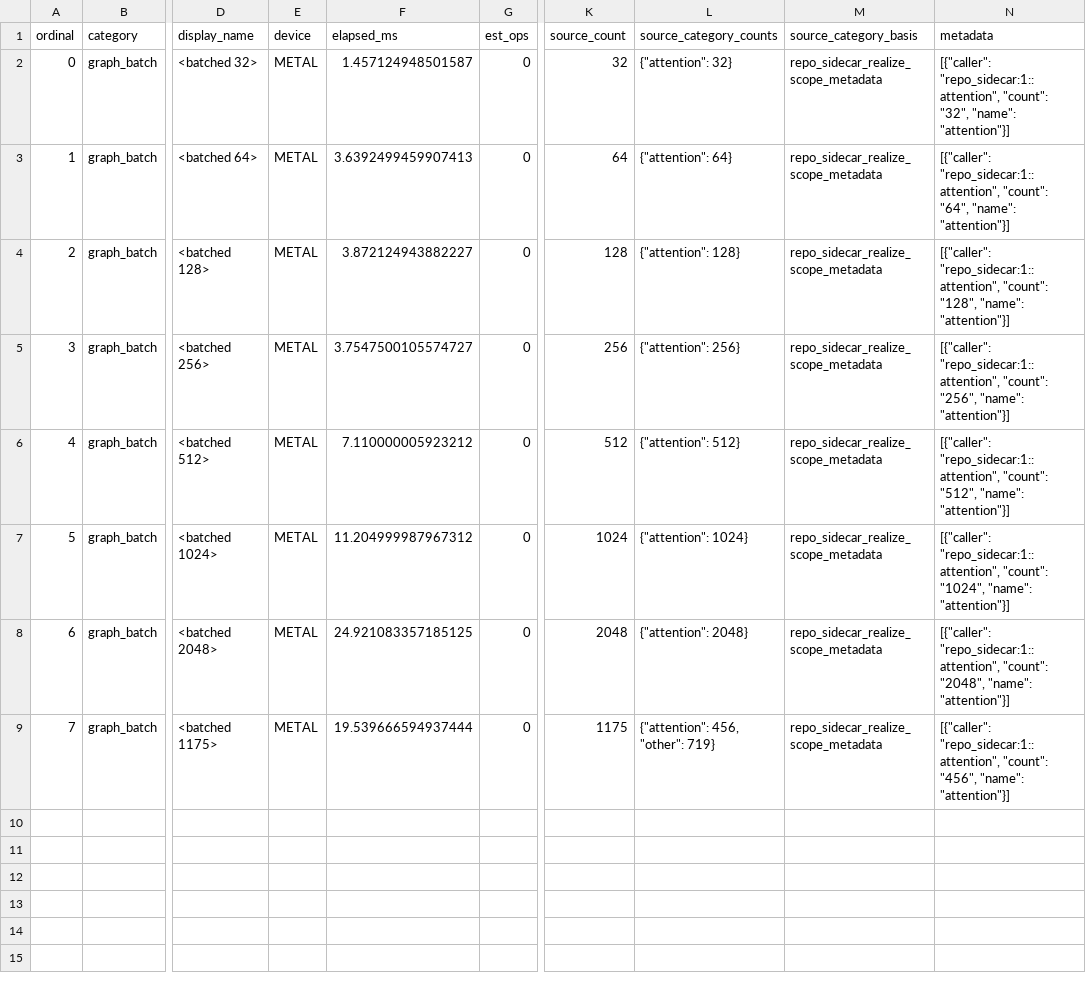
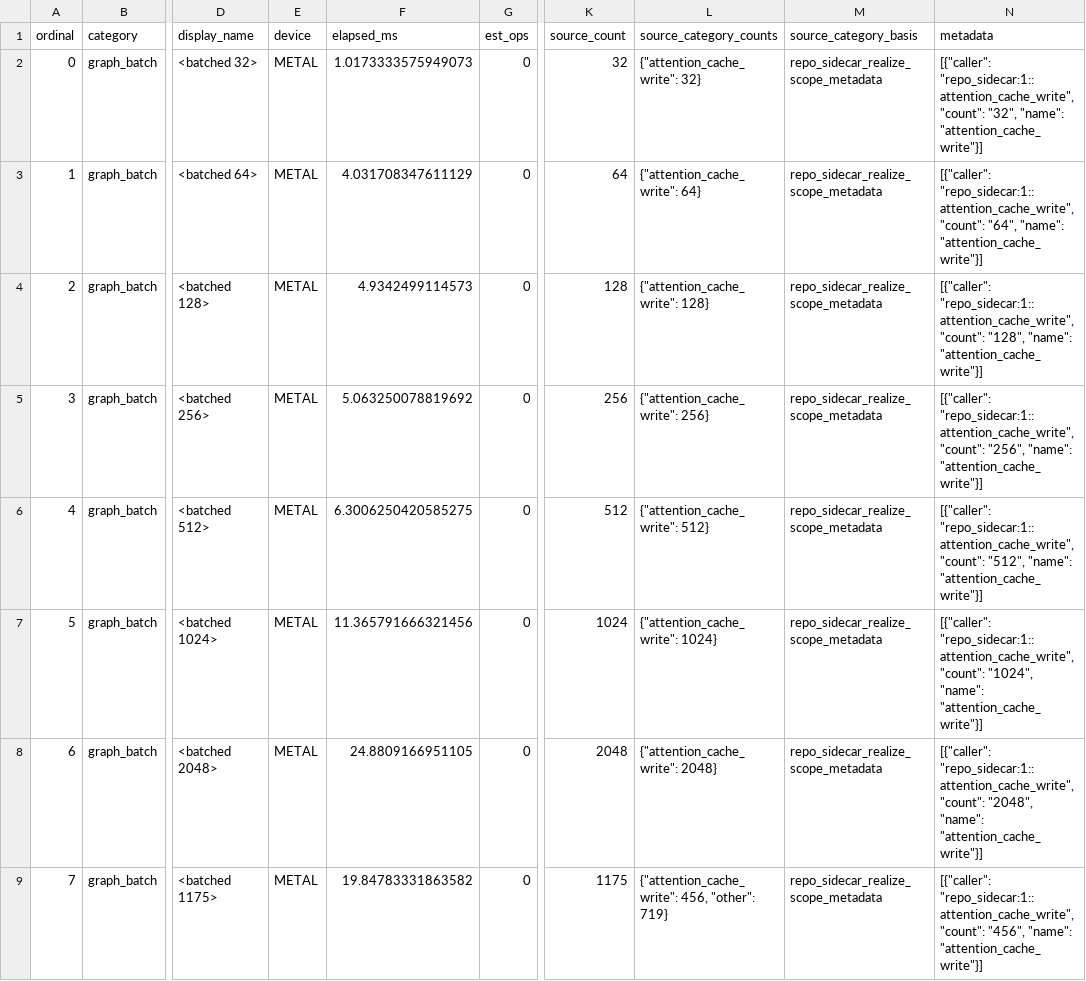
Before and after one commit to ericfode/tinygemma, a CSV file: benchmarks/gemma4-metal-decode-graph-default-current.csv, drawn as a sheet; only a part is shown, gaps mark what is left out; the diff names each change by its address in the sheet, - before the commit and + after, or states it on an @@ line.

Commit message:
bench: split attention cache write scope

```diff
--- a/benchmarks/gemma4-metal-decode-graph-default-current.csv
+++ b/benchmarks/gemma4-metal-decode-graph-default-current.csv
-F2 (elapsed_ms): 1.457124948501587
+F2 (elapsed_ms): 1.0173333575949073
-L2 (source_category_counts): {"attention": 32}
+L2 (source_category_counts): {"attention_cache_write": 32}
-N2 (metadata): [{"caller": "repo_sidecar:1::attention", "count": "32", "name": "attention"}]
+N2 (metadata): [{"caller": "repo_sidecar:1::attention_cache_write", "count": "32", "name": "attention_cache_write"}]
-F3 (elapsed_ms): 3.6392499459907413
+F3 (elapsed_ms): 4.031708347611129
-L3 (source_category_counts): {"attention": 64}
+L3 (source_category_counts): {"attention_cache_write": 64}
-N3 (metadata): [{"caller": "repo_sidecar:1::attention", "count": "64", "name": "attention"}]
+N3 (metadata): [{"caller": "repo_sidecar:1::attention_cache_write", "count": "64", "name": "attention_cache_write"}]
-F4 (elapsed_ms): 3.872124943882227
+F4 (elapsed_ms): 4.9342499114573
-L4 (source_category_counts): {"attention": 128}
+L4 (source_category_counts): {"attention_cache_write": 128}
-N4 (metadata): [{"caller": "repo_sidecar:1::attention", "count": "128", "name": "attention"}]
+N4 (metadata): [{"caller": "repo_sidecar:1::attention_cache_write", "count": "128", "name": "attention_cache_write"}]
-F5 (elapsed_ms): 3.7547500105574727
+F5 (elapsed_ms): 5.063250078819692
-L5 (source_category_counts): {"attention": 256}
+L5 (source_category_counts): {"attention_cache_write": 256}
-N5 (metadata): [{"caller": "repo_sidecar:1::attention", "count": "256", "name": "attention"}]
+N5 (metadata): [{"caller": "repo_sidecar:1::attention_cache_write", "count": "256", "name": "attention_cache_write"}]
-F6 (elapsed_ms): 7.110000005923212
+F6 (elapsed_ms): 6.3006250420585275
-L6 (source_category_counts): {"attention": 512}
+L6 (source_category_counts): {"attention_cache_write": 512}
-N6 (metadata): [{"caller": "repo_sidecar:1::attention", "count": "512", "name": "attention"}]
+N6 (metadata): [{"caller": "repo_sidecar:1::attention_cache_write", "count": "512", "name": "attention_cache_write"}]
-F7 (elapsed_ms): 11.204999987967312
+F7 (elapsed_ms): 11.365791666321456
-L7 (source_category_counts): {"attention": 1024}
+L7 (source_category_counts): {"attention_cache_write": 1024}
-N7 (metadata): [{"caller": "repo_sidecar:1::attention", "count": "1024", "name": "attention"}]
+N7 (metadata): [{"caller": "repo_sidecar:1::attention_cache_write", "count": "1024", "name": "attention_cache_write"}]
-F8 (elapsed_ms): 24.921083357185125
+F8 (elapsed_ms): 24.8809166951105
-L8 (source_category_counts): {"attention": 2048}
+L8 (source_category_counts): {"attention_cache_write": 2048}
-N8 (metadata): [{"caller": "repo_sidecar:1::attention", "count": "2048", "name": "attention"}]
+N8 (metadata): [{"caller": "repo_sidecar:1::attention_cache_write", "count": "2048", "name": "attention_cache_write"}]
-F9 (elapsed_ms): 19.539666594937444
+F9 (elapsed_ms): 19.84783331863582
-L9 (source_category_counts): {"attention": 456, "other": 719}
+L9 (source_category_counts): {"attention_cache_write": 456, "other": 719}
-N9 (metadata): [{"caller": "repo_sidecar:1::attention", "count": "456", "name": "attention"}]
+N9 (metadata): [{"caller": "repo_sidecar:1::attention_cache_write", "count": "456", "name": "attention_cache_write"}]
```
Also changed, not shown: 5 other files.
